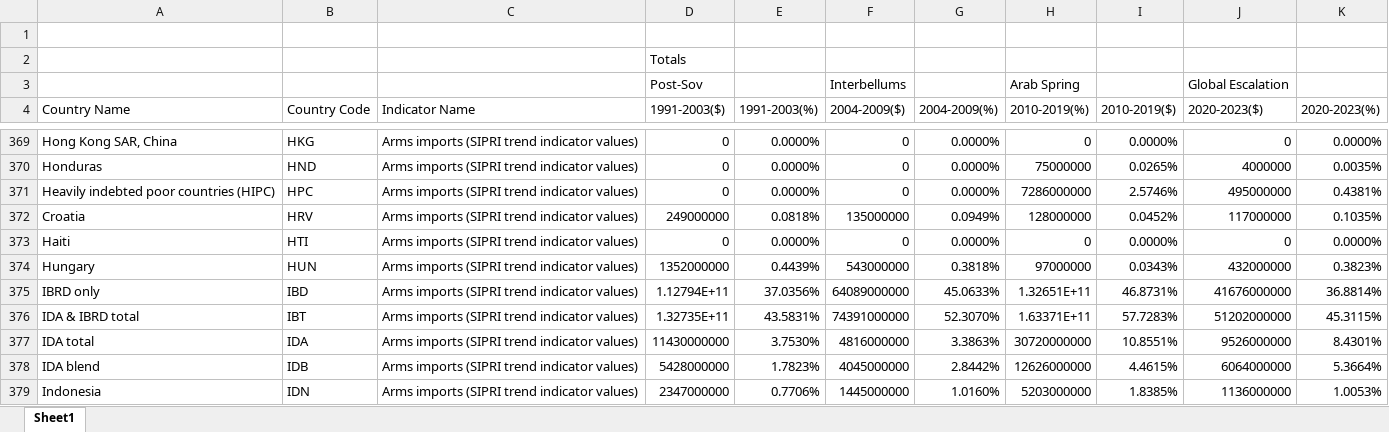
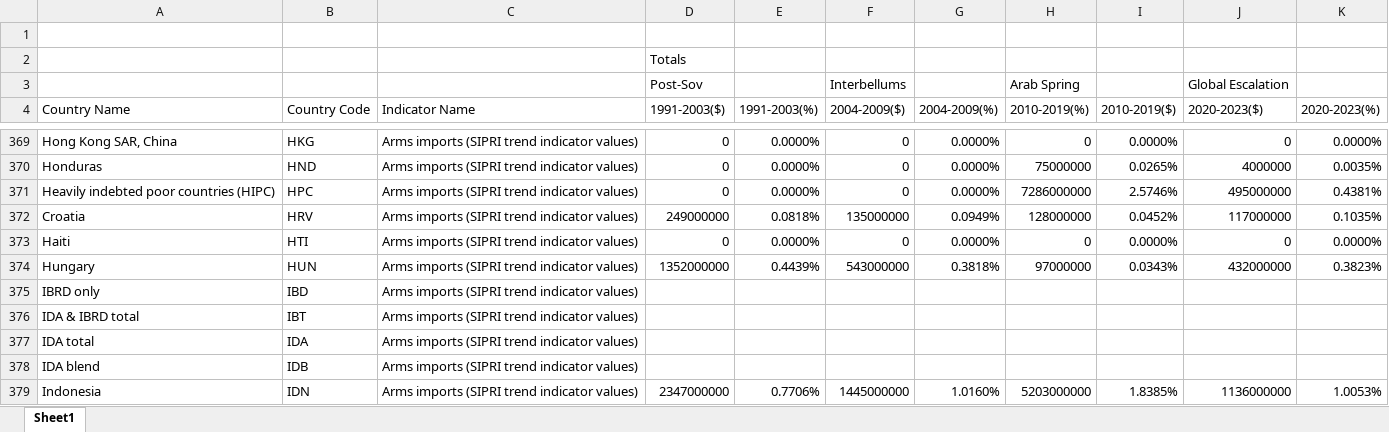
Before and after one commit to artem-ai-blip/Sci-Py-Final-Saga, an Excel workbook: arms-import-export-91-23.xlsx, sheet Sheet1, drawn as a sheet; only a part is shown, gaps mark what is left out; values as stored, in another font and other column widths than the file's, no borders; the diff covers the shown part only; the diff names each change by its address in the sheet, - before the commit and + after, or states it on an @@ line.

```diff
--- a/arms-import-export-91-23.xlsx (sheet Sheet1)
+++ b/arms-import-export-91-23.xlsx (sheet Sheet1)
-D375 (1991-2003($)): 1.12794E+11
+D375 (1991-2003($)): (empty)
-E375 (1991-2003(%)): 37.0356%
+E375 (1991-2003(%)): (empty)
-F375 (2004-2009($)): 64089000000
+F375 (2004-2009($)): (empty)
-G375 (2004-2009(%)): 45.0633%
+G375 (2004-2009(%)): (empty)
-H375 (2010-2019(%)): 1.32651E+11
+H375 (2010-2019(%)): (empty)
-I375 (2010-2019($)): 46.8731%
+I375 (2010-2019($)): (empty)
-J375 (2020-2023($)): 41676000000
+J375 (2020-2023($)): (empty)
-K375 (2020-2023(%)): 36.8814%
+K375 (2020-2023(%)): (empty)
-D376 (1991-2003($)): 1.32735E+11
+D376 (1991-2003($)): (empty)
-E376 (1991-2003(%)): 43.5831%
+E376 (1991-2003(%)): (empty)
-F376 (2004-2009($)): 74391000000
+F376 (2004-2009($)): (empty)
-G376 (2004-2009(%)): 52.3070%
+G376 (2004-2009(%)): (empty)
-H376 (2010-2019(%)): 1.63371E+11
+H376 (2010-2019(%)): (empty)
-I376 (2010-2019($)): 57.7283%
+I376 (2010-2019($)): (empty)
-J376 (2020-2023($)): 51202000000
+J376 (2020-2023($)): (empty)
-K376 (2020-2023(%)): 45.3115%
+K376 (2020-2023(%)): (empty)
-D377 (1991-2003($)): 11430000000
+D377 (1991-2003($)): (empty)
-E377 (1991-2003(%)): 3.7530%
+E377 (1991-2003(%)): (empty)
-F377 (2004-2009($)): 4816000000
+F377 (2004-2009($)): (empty)
-G377 (2004-2009(%)): 3.3863%
+G377 (2004-2009(%)): (empty)
-H377 (2010-2019(%)): 30720000000
+H377 (2010-2019(%)): (empty)
-I377 (2010-2019($)): 10.8551%
+I377 (2010-2019($)): (empty)
-J377 (2020-2023($)): 9526000000
+J377 (2020-2023($)): (empty)
-K377 (2020-2023(%)): 8.4301%
+K377 (2020-2023(%)): (empty)
-D378 (1991-2003($)): 5428000000
+D378 (1991-2003($)): (empty)
-E378 (1991-2003(%)): 1.7823%
+E378 (1991-2003(%)): (empty)
-F378 (2004-2009($)): 4045000000
+F378 (2004-2009($)): (empty)
-G378 (2004-2009(%)): 2.8442%
+G378 (2004-2009(%)): (empty)
-H378 (2010-2019(%)): 12626000000
+H378 (2010-2019(%)): (empty)
-I378 (2010-2019($)): 4.4615%
+I378 (2010-2019($)): (empty)
-J378 (2020-2023($)): 6064000000
+J378 (2020-2023($)): (empty)
-K378 (2020-2023(%)): 5.3664%
+K378 (2020-2023(%)): (empty)
```
Also changed, not shown: 215 edited cells elsewhere in this sheet, 1 other file.
